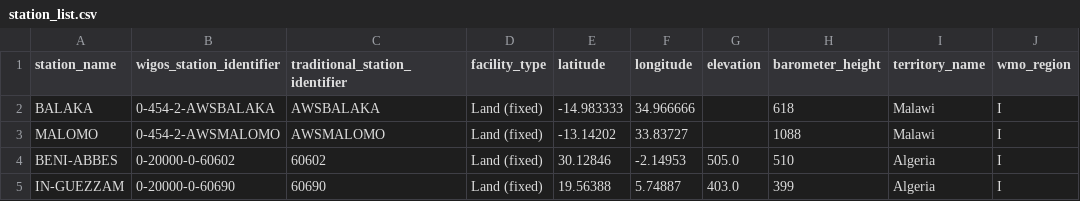
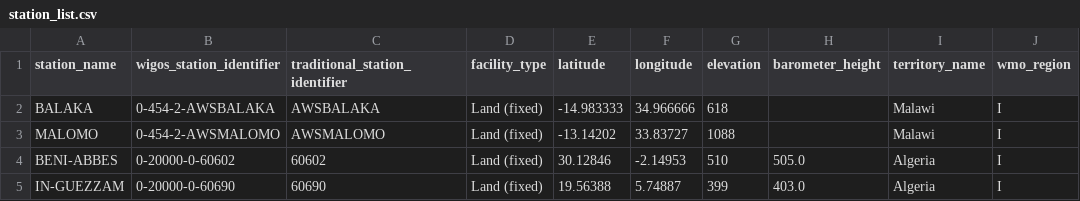
Before and after one commit to wmo-im/wis2box, a CSV file: examples/config/station_list.csv, drawn as a sheet.

```diff
--- a/examples/config/station_list.csv
+++ b/examples/config/station_list.csv
@@ -1,5 +1,5 @@
 station_name,wigos_station_identifier,traditional_station_identifier,facility_type,latitude,longitude,elevation,barometer_height,territory_name,wmo_region
-BALAKA,0-454-2-AWSBALAKA,AWSBALAKA,Land (fixed),-14.983333,34.966666,,618,Malawi,I
-MALOMO,0-454-2-AWSMALOMO,AWSMALOMO,Land (fixed),-13.14202,33.83727,,1088,Malawi,I
-BENI-ABBES,0-20000-0-60602,60602,Land (fixed),30.12846,-2.14953,505.0,510,Algeria,I
-IN-GUEZZAM,0-20000-0-60690,60690,Land (fixed),19.56388,5.74887,403.0,399,Algeria,I
+BALAKA,0-454-2-AWSBALAKA,AWSBALAKA,Land (fixed),-14.983333,34.966666,618,,Malawi,I
+MALOMO,0-454-2-AWSMALOMO,AWSMALOMO,Land (fixed),-13.14202,33.83727,1088,,Malawi,I
+BENI-ABBES,0-20000-0-60602,60602,Land (fixed),30.12846,-2.14953,510,505.0,Algeria,I
+IN-GUEZZAM,0-20000-0-60690,60690,Land (fixed),19.56388,5.74887,399,403.0,Algeria,I
```
Also changed, not shown: config-templates/station_list_example.csv, 1 other file.
